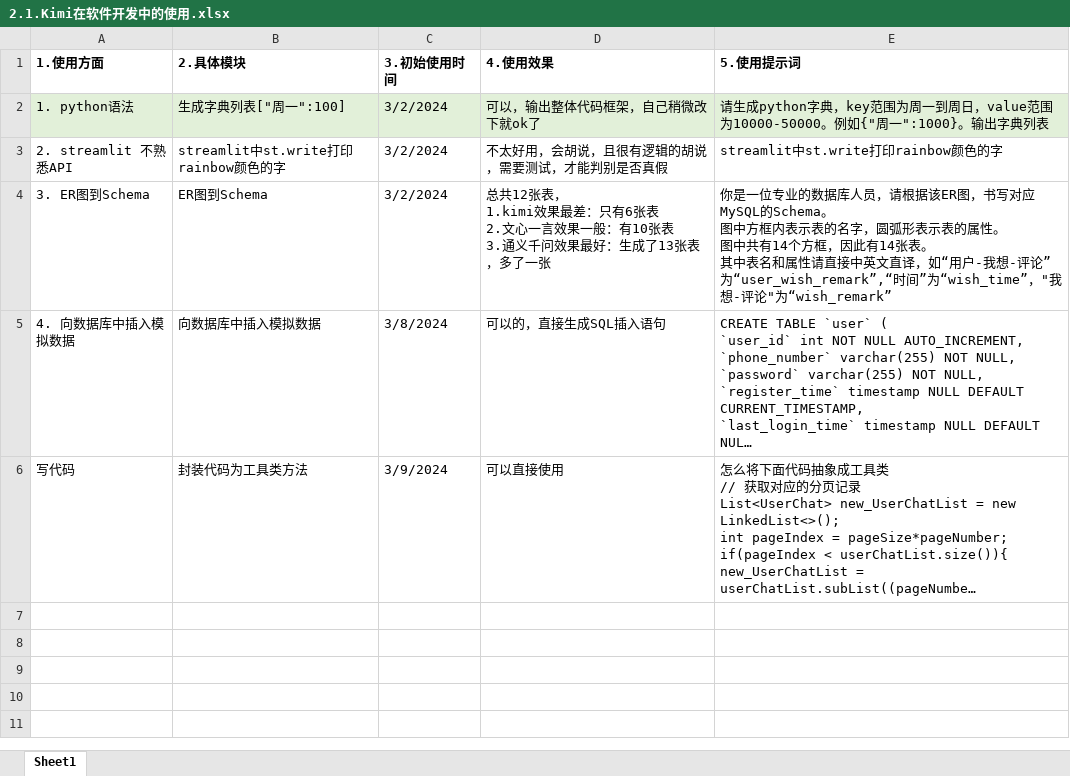
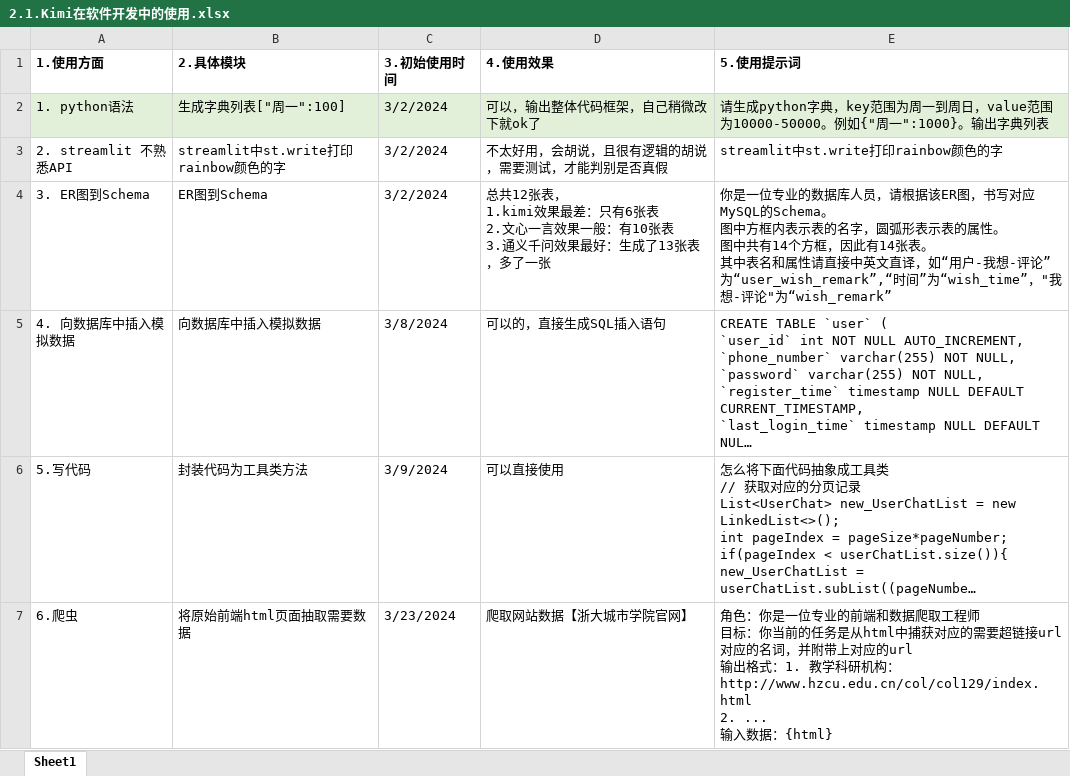
Before and after one commit to 19157681683/Chat_HZCU, an Excel workbook: 1.项目计划/2.1.Kimi在软件开发中的使用.xlsx, sheet Sheet1, drawn as a sheet; long unchanged cells end in …; values as stored, in another font and other column widths than the file's, no borders; ↵ is a line break in a cell; the diff names each change by its address in the sheet, - before the commit and + after, or states it on an @@ line.

Commit message:
2024-03-25 更新项目资料

```diff
--- a/1.项目计划/2.1.Kimi在软件开发中的使用.xlsx (sheet Sheet1)
+++ b/1.项目计划/2.1.Kimi在软件开发中的使用.xlsx (sheet Sheet1)
-A6 (1.使用方面): 写代码
+A6 (1.使用方面): 5.写代码
+row 7: 6.爬虫 | 将原始前端html页面抽取需要数据 | 3/23/2024 | 爬取网站数据【浙大城市学院官网】 | 角色：你是一位专业的前端和数据爬取工程师 ↵ 目标：你当前的任务是从html中捕获对应的需要超链接url对应的名词，并附带上对应的url ↵ 输出格式：1. 教学科研机构：http://www.hzcu.edu.cn/col/col129/index.html ↵ 2. ... ↵ 输入数据：{html}
```
